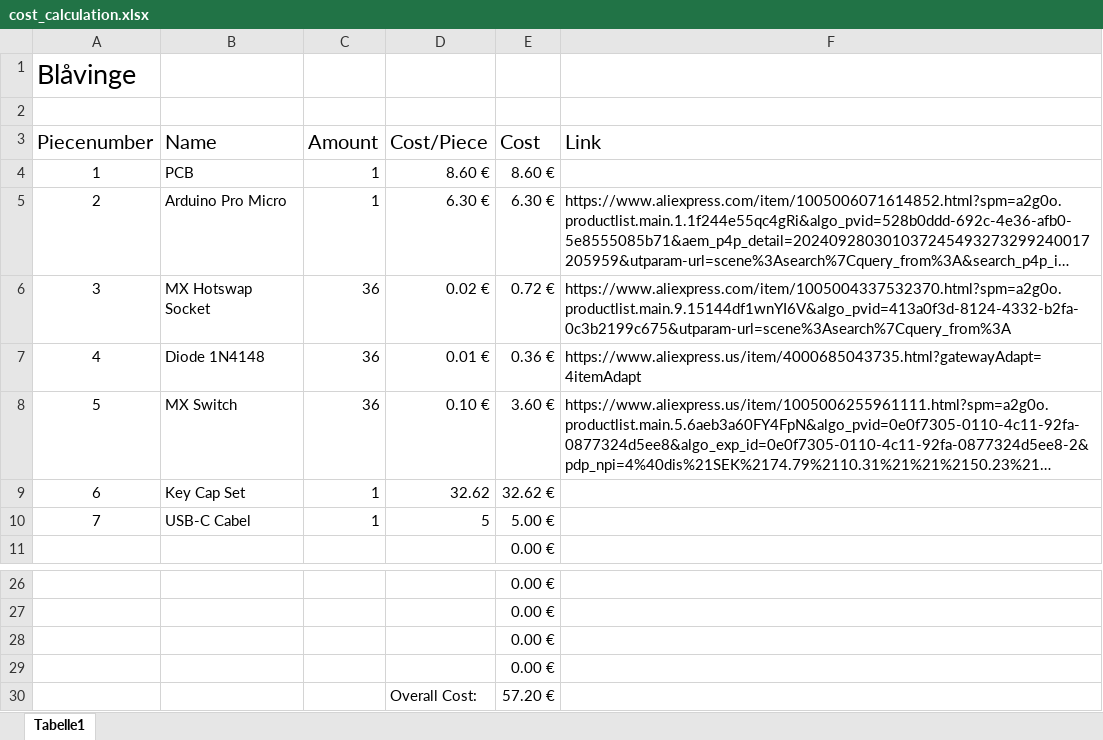
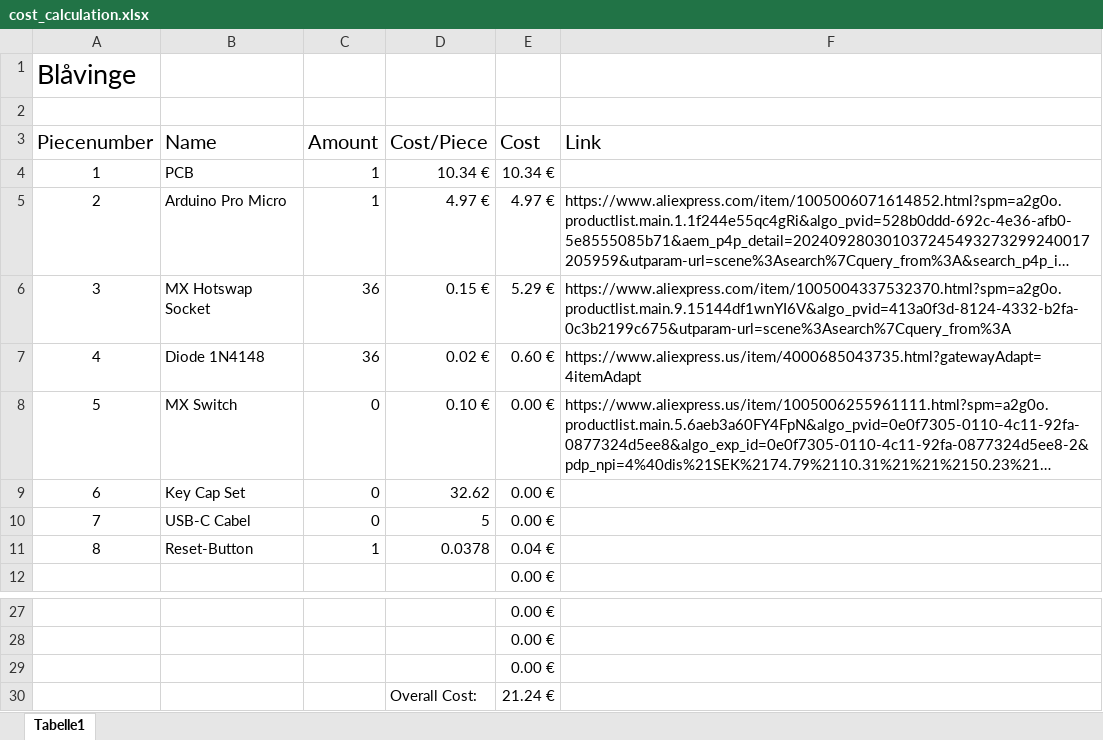
Before and after one commit to ThoNiklas/Blavinge, an Excel workbook: cost_calculation.xlsx, sheet Tabelle1, drawn as a sheet; only a part is shown, gaps mark what is left out; long unchanged cells end in …; values as stored, in another font and other column widths than the file's, no borders; table styles not drawn; removed rows and columns are numbered as before the commit, all else as after; the diff names each change by its address in the sheet, - before the commit and + after, or states it on an @@ line.

```diff
--- a/cost_calculation.xlsx (sheet Tabelle1)
+++ b/cost_calculation.xlsx (sheet Tabelle1)
-D4 (Cost/Piece): 8.60 €
+D4 (Cost/Piece): 10.34 €
-E4 (Cost): 8.60 €
+E4 (Cost): 10.34 €
-D5 (Cost/Piece): 6.30 €
+D5 (Cost/Piece): 4.97 €
-E5 (Cost): 6.30 €
+E5 (Cost): 4.97 €
-D6 (Cost/Piece): 0.02 €
+D6 (Cost/Piece): 0.15 €
-E6 (Cost): 0.72 €
+E6 (Cost): 5.29 €
-D7 (Cost/Piece): 0.01 €
+D7 (Cost/Piece): 0.02 €
-E7 (Cost): 0.36 €
+E7 (Cost): 0.60 €
-C8 (Amount): 36
+C8 (Amount): 0
-E8 (Cost): 3.60 €
+E8 (Cost): 0.00 €
-C9:C10 (Amount): 1
+C9:C10 (Amount): 0
-E9 (Cost): 32.62 €
+E9 (Cost): 0.00 €
-E10 (Cost): 5.00 €
+E10 (Cost): 0.00 €
+row 11: 8 | Reset-Button | 1 | 0.0378 | 0.04 €
-row 29:  |  |  |  | 0.00 €
-E30 (Cost): 57.20 €
+E30 (Cost): 21.24 €
```
Also changed, not shown: key_layout.xlsm, 8 other files.
